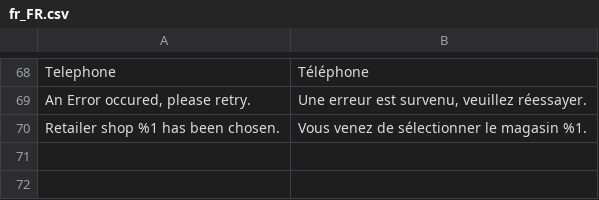
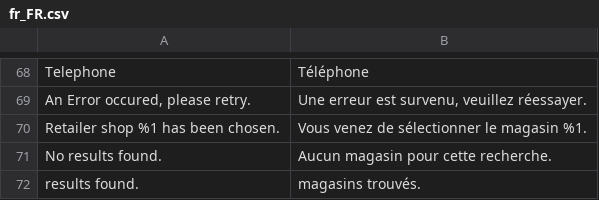
Before and after one commit to Smile-SA/magento2-module-store-locator, a CSV file: i18n/fr_FR.csv, drawn as a sheet; only a part is shown, gaps mark what is left out; the diff names each change by its address in the sheet, - before the commit and + after, or states it on an @@ line.

```diff
--- a/i18n/fr_FR.csv
+++ b/i18n/fr_FR.csv
+row 71: No results found. | Aucun magasin pour cette recherche.
+row 72: results found. | magasins trouvés.
```
Also changed, not shown: i18n/en_US.csv, 3 other files.
